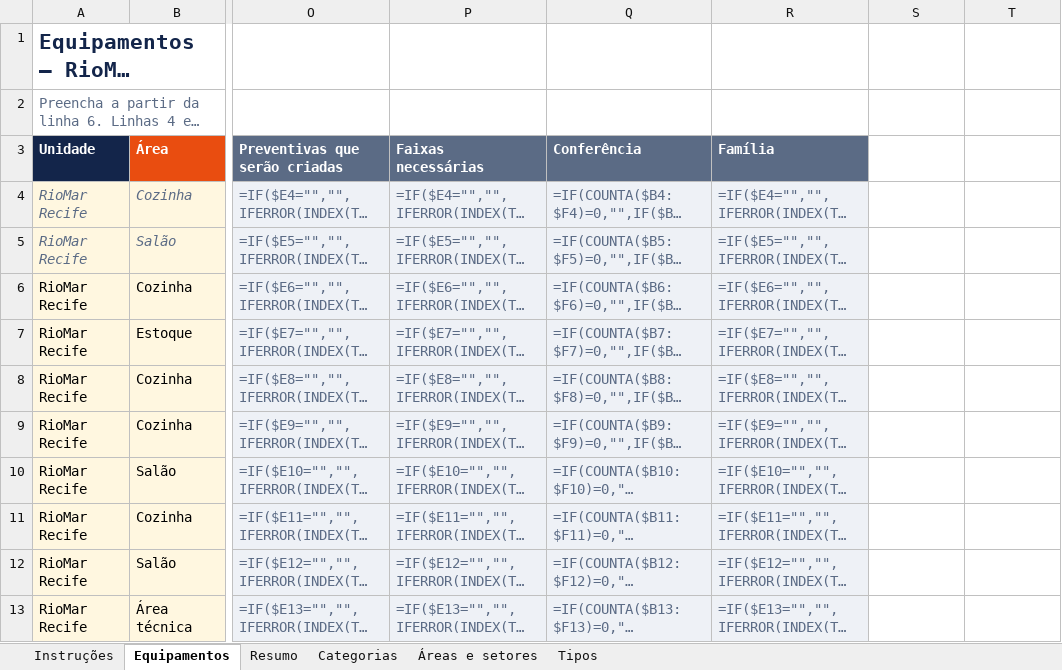
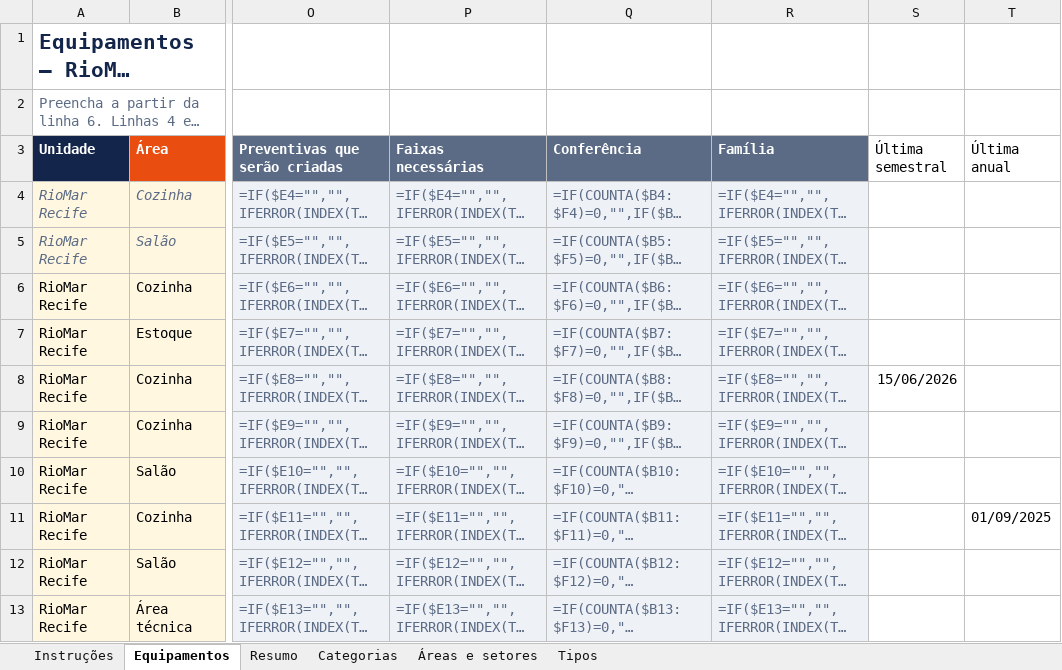
Before and after one commit to entreamigosriomar/entre-amigos-cmms, an Excel workbook: testes/e2e/teste_import.xlsx, sheet Equipamentos, drawn as a sheet; only a part is shown, gaps mark what is left out; long unchanged cells end in …; values as stored, in another font and other column widths than the file's, no borders; formulas without a stored value are shown as written; conditional formats not drawn; the diff names each change by its address in the sheet, - before the commit and + after, or states it on an @@ line.

```diff
--- a/testes/e2e/teste_import.xlsx (sheet Equipamentos)
+++ b/testes/e2e/teste_import.xlsx (sheet Equipamentos)
-S3: (empty)
+S3: Última semestral
-T3: (empty)
+T3: Última anual
-S8 (Última semestral): (empty)
+S8 (Última semestral): 15/06/2026
-T11 (Última anual): (empty)
+T11 (Última anual): 01/09/2025
```
Also changed, not shown: 8 other files.
